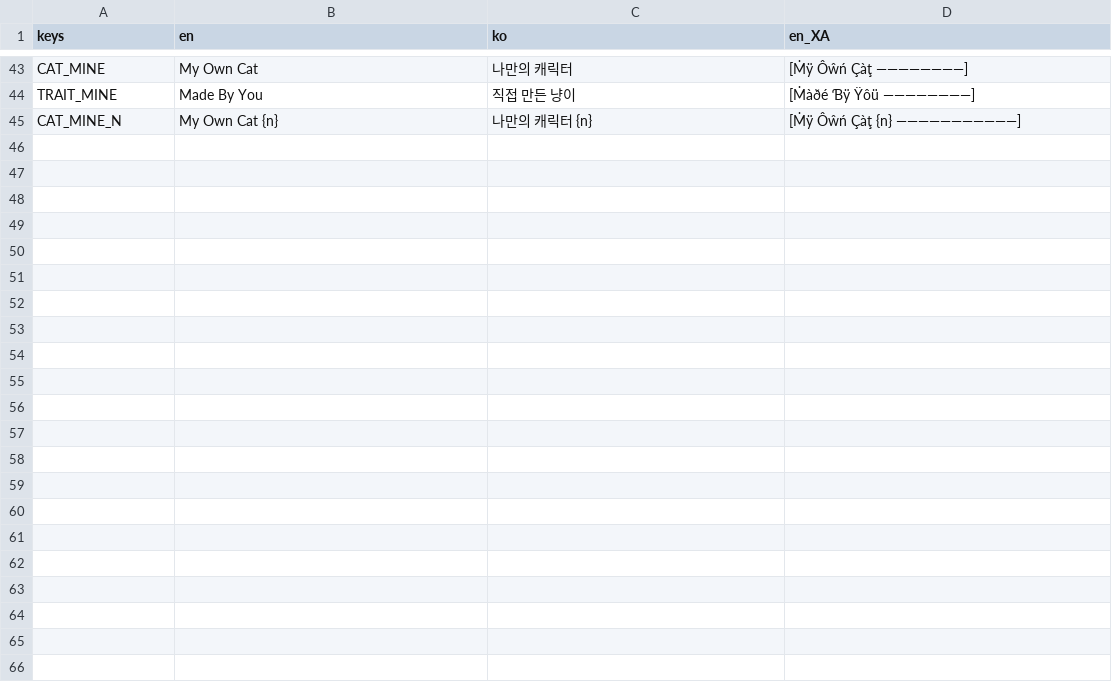
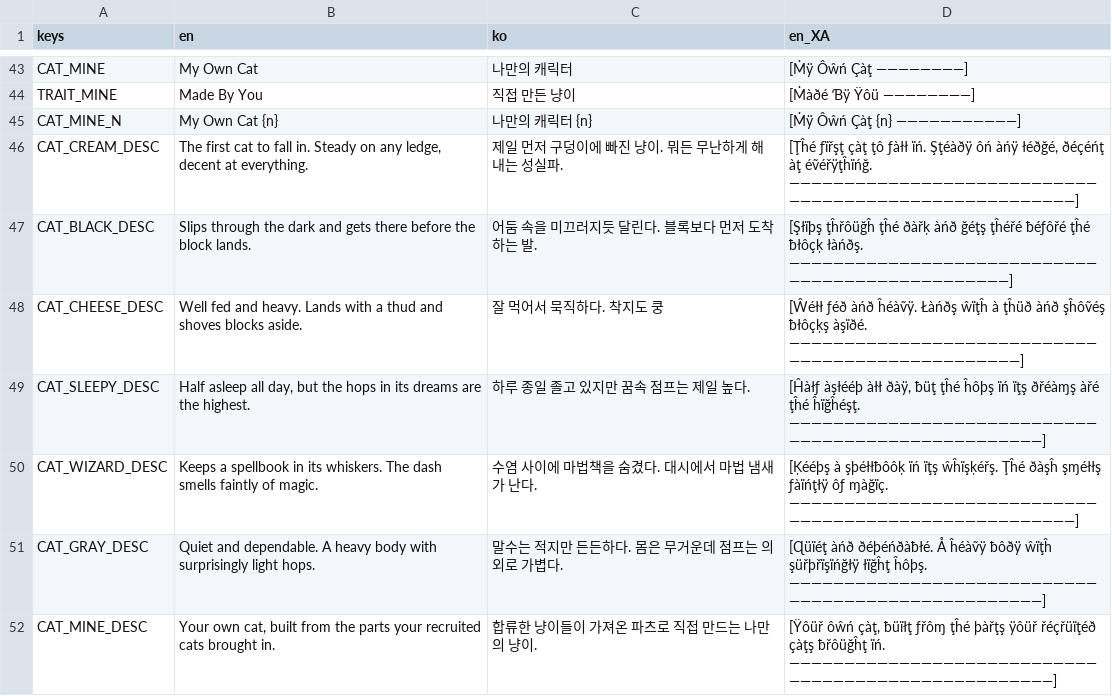
Before and after one commit to kiliuswook/Block, a CSV file: shared/locale/content.csv, drawn as a sheet; only a part is shown, gaps mark what is left out.

```diff
--- a/shared/locale/content.csv
+++ b/shared/locale/content.csv
@@ -45 +45,8 @@ TRAIT_MINE,Made By You,직접 만든 냥이,[Ṁàðé Ɓÿ Ÿôü ————
 CAT_MINE_N,My Own Cat {n},나만의 캐릭터 {n},[Ṁÿ Ôŵń Çàţ {n} ———————————]
+CAT_CREAM_DESC,"The first cat to fall in. Steady on any ledge, decent at everything.",제일 먼저 구덩이에 빠진 냥이. 뭐든 무난하게 해내는 성실파.,"[Ţĥé ƒïřşţ çàţ ţô ƒàłł ïń. Şţéàðÿ ôń àńÿ łéðğé, ðéçéńţ àţ éṽéřÿţĥïńğ. ——————————————————————————————————————————————————————]"
+CAT_BLACK_DESC,Slips through the dark and gets there before the block lands.,어둠 속을 미끄러지듯 달린다. 블록보다 먼저 도착하는 발.,[Şłïþş ţĥřôüğĥ ţĥé ðàřķ àńð ğéţş ţĥéřé ƀéƒôřé ţĥé ƀłôçķ łàńðş. ————————————————————————————————————————————————]
+CAT_CHEESE_DESC,Well fed and heavy. Lands with a thud and shoves blocks aside.,잘 먹어서 묵직하다. 착지도 쿵,[Ŵéłł ƒéð àńð ĥéàṽÿ. Łàńðş ŵïţĥ à ţĥüð àńð şĥôṽéş ƀłôçķş àşïðé. —————————————————————————————————————————————————]
+CAT_SLEEPY_DESC,"Half asleep all day, but the hops in its dreams are the highest.",하루 종일 졸고 있지만 꿈속 점프는 제일 높다.,"[Ĥàłƒ àşłééþ àłł ðàÿ, ƀüţ ţĥé ĥôþş ïń ïţş ðřéàɱş àřé ţĥé ĥïğĥéşţ. ———————————————————————————————————————————————————]"
+CAT_WIZARD_DESC,Keeps a spellbook in its whiskers. The dash smells faintly of magic.,수염 사이에 마법책을 숨겼다. 대시에서 마법 냄새가 난다.,[Ķééþş à şþéłłƀôôķ ïń ïţş ŵĥïşķéřş. Ţĥé ðàşĥ şɱéłłş ƒàïńţłÿ ôƒ ɱàğïç. ——————————————————————————————————————————————————————]
+CAT_GRAY_DESC,Quiet and dependable. A heavy body with surprisingly light hops.,말수는 적지만 든든하다. 몸은 무거운데 점프는 의외로 가볍다.,[Ɋüïéţ àńð ðéþéńðàƀłé. Å ĥéàṽÿ ƀôðÿ ŵïţĥ şüřþřïşïńğłÿ łïğĥţ ĥôþş. ———————————————————————————————————————————————————]
+CAT_MINE_DESC,"Your own cat, built from the parts your recruited cats brought in.",합류한 냥이들이 가져온 파츠로 직접 만드는 나만의 냥이.,"[Ÿôüř ôŵń çàţ, ƀüïłţ ƒřôɱ ţĥé þàřţş ÿôüř řéçřüïţéð çàţş ƀřôüğĥţ ïń. ————————————————————————————————————————————————————]"
```
Also changed, not shown: shared/locale/ui.csv, 5 other files.
